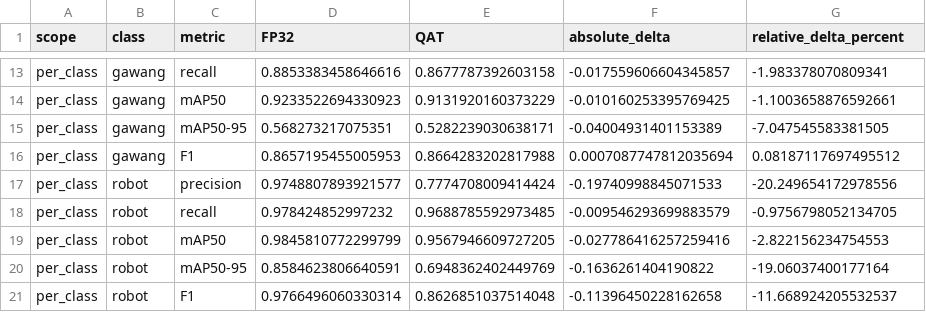
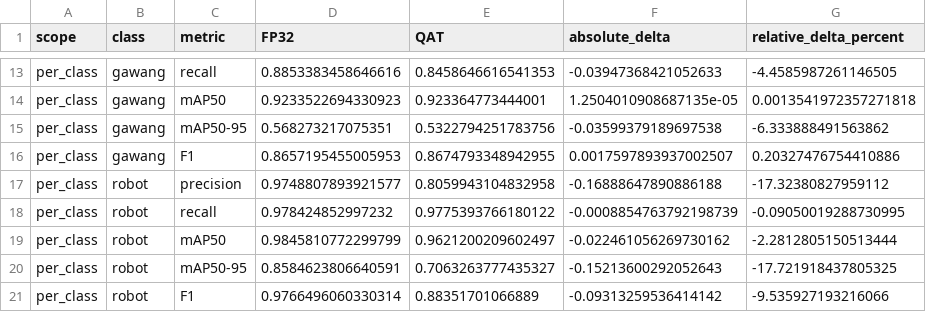
Before and after one commit to rafli5131/skripsi-yolo11-op3, a CSV file: experiments/final_test/comparison.csv, drawn as a sheet; only a part is shown, gaps mark what is left out; the diff covers the shown part only; the diff names each change by its address in the sheet, - before the commit and + after, or states it on an @@ line.

```diff
--- a/experiments/final_test/comparison.csv
+++ b/experiments/final_test/comparison.csv
-E13 (QAT): 0.8677787392603158
+E13 (QAT): 0.8458646616541353
-F13 (absolute_delta): -0.017559606604345857
+F13 (absolute_delta): -0.03947368421052633
-G13 (relative_delta_percent): -1.983378070809341
+G13 (relative_delta_percent): -4.4585987261146505
-E14 (QAT): 0.9131920160373229
+E14 (QAT): 0.923364773444001
-F14 (absolute_delta): -0.010160253395769425
+F14 (absolute_delta): 1.2504010908687135e-05
-G14 (relative_delta_percent): -1.1003658876592661
+G14 (relative_delta_percent): 0.0013541972357271818
-E15 (QAT): 0.5282239030638171
+E15 (QAT): 0.5322794251783756
-F15 (absolute_delta): -0.04004931401153389
+F15 (absolute_delta): -0.03599379189697538
-G15 (relative_delta_percent): -7.047545583381505
+G15 (relative_delta_percent): -6.333888491563862
-E16 (QAT): 0.8664283202817988
+E16 (QAT): 0.8674793348942955
-F16 (absolute_delta): 0.0007087747812035694
+F16 (absolute_delta): 0.0017597893937002507
-G16 (relative_delta_percent): 0.08187117697495512
+G16 (relative_delta_percent): 0.20327476754410886
-E17 (QAT): 0.7774708009414424
+E17 (QAT): 0.8059943104832958
-F17 (absolute_delta): -0.19740998845071533
+F17 (absolute_delta): -0.16888647890886188
-G17 (relative_delta_percent): -20.249654172978556
+G17 (relative_delta_percent): -17.32380827959112
-E18 (QAT): 0.9688785592973485
+E18 (QAT): 0.9775393766180122
-F18 (absolute_delta): -0.009546293699883579
+F18 (absolute_delta): -0.0008854763792198739
-G18 (relative_delta_percent): -0.9756798052134705
+G18 (relative_delta_percent): -0.09050019288730995
-E19 (QAT): 0.9567946609727205
+E19 (QAT): 0.9621200209602497
-F19 (absolute_delta): -0.027786416257259416
+F19 (absolute_delta): -0.022461056269730162
-G19 (relative_delta_percent): -2.822156234754553
+G19 (relative_delta_percent): -2.2812805150513444
-E20 (QAT): 0.6948362402449769
+E20 (QAT): 0.7063263777435327
-F20 (absolute_delta): -0.1636261404190822
+F20 (absolute_delta): -0.15213600292052643
-G20 (relative_delta_percent): -19.06037400177164
+G20 (relative_delta_percent): -17.721918437805325
-E21 (QAT): 0.8626851037514048
+E21 (QAT): 0.88351701066889
-F21 (absolute_delta): -0.11396450228162658
+F21 (absolute_delta): -0.09313259536414142
-G21 (relative_delta_percent): -11.668924205532537
+G21 (relative_delta_percent): -9.535927193216066
```
Also changed, not shown: 30 edited cells elsewhere in this file, 13 other files.
